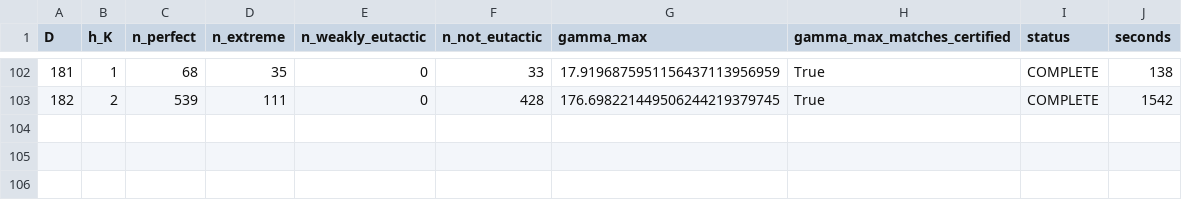
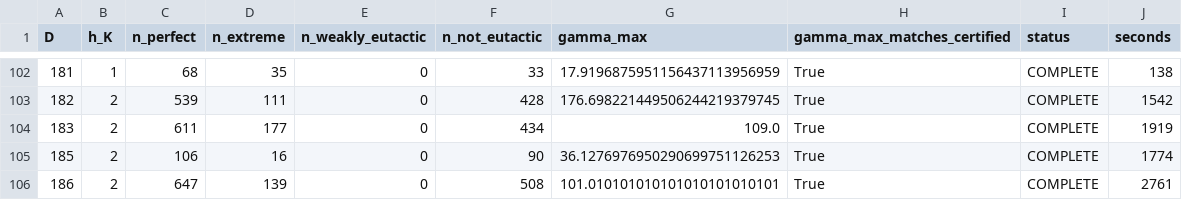
Before and after one commit to pav10/hermite-humbert, a TSV file: results/perfect/summary.tsv, drawn as a sheet; only a part is shown, gaps mark what is left out.

```diff
--- a/results/perfect/summary.tsv
+++ b/results/perfect/summary.tsv
@@ -103 +103,4 @@ D	h_K	n_perfect	n_extreme	n_weakly_eutactic	n_not_eutactic	gamma_max	gamma_max_m
 182	2	539	111	0	428	176.698221449506244219379745	True	COMPLETE	1542
+183	2	611	177	0	434	109.0	True	COMPLETE	1919
+185	2	106	16	0	90	36.1276976950290699751126253	True	COMPLETE	1774
+186	2	647	139	0	508	101.010101010101010101010101	True	COMPLETE	2761
```
Also changed, not shown: 3 other files.
